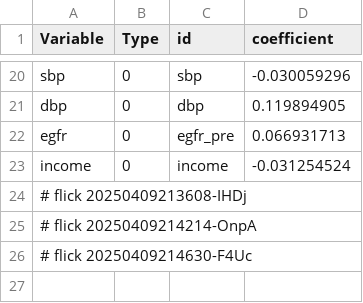
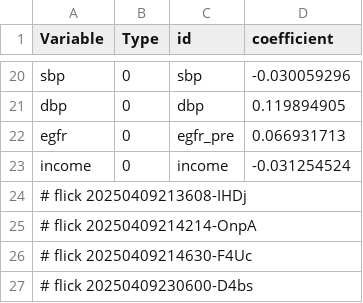
Before and after one commit to abikesa/false-font, a CSV file: kitabo/ensi/nis/App/assets/csv/model1_overall.csv, drawn as a sheet; only a part is shown, gaps mark what is left out.

Commit message:
kitabo/ensi/nis/App/assets/csv/model1_overall.csv

```diff
--- a/kitabo/ensi/nis/App/assets/csv/model1_overall.csv
+++ b/kitabo/ensi/nis/App/assets/csv/model1_overall.csv
@@ -26 +26,2 @@ income,0,income,-0.031254524
 # flick 20250409214630-F4Uc
+# flick 20250409230600-D4bs
```
